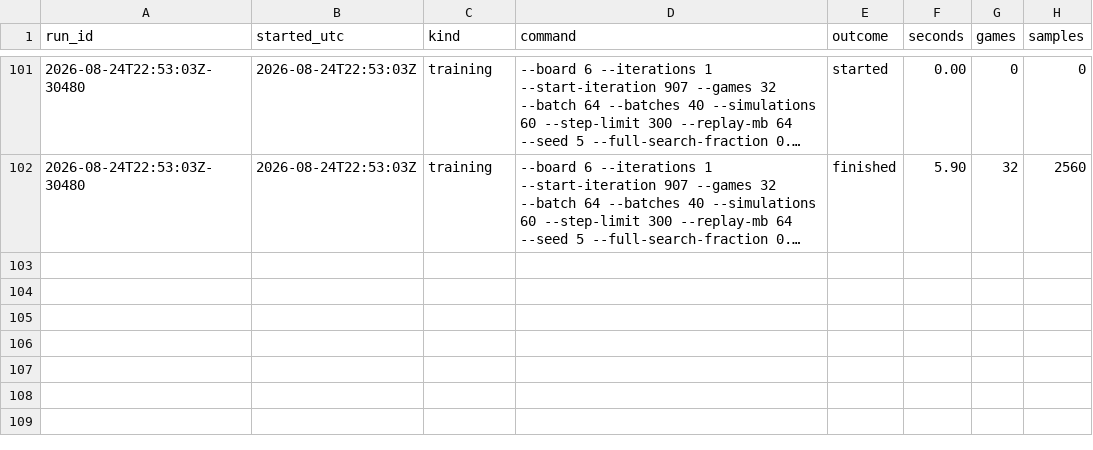
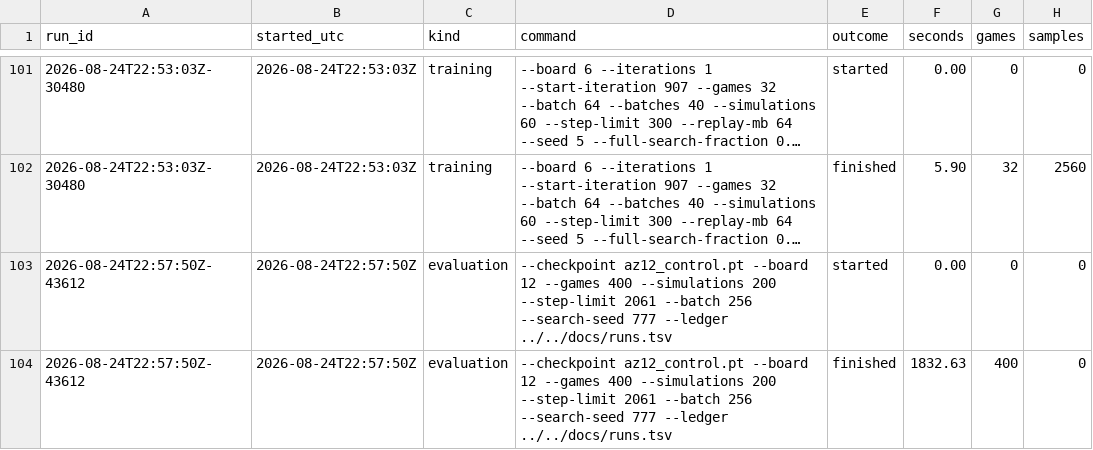
Before and after one commit to autoexecbatman/SnakeNN, a TSV file: docs/runs.tsv, drawn as a sheet; only a part is shown, gaps mark what is left out; long unchanged cells end in …; the diff names each change by its address in the sheet, - before the commit and + after, or states it on an @@ line.

Commit message:
Record the 12x12 control evaluation: 328 of 400

```diff
--- a/docs/runs.tsv
+++ b/docs/runs.tsv
+row 103: 2026-08-24T22:57:50Z-43612 | 2026-08-24T22:57:50Z | evaluation | --checkpoint az12_control.pt --board 12 --games 400 --simulations 200 --step-limit 2061 --batch 256 --search-seed 777 --ledger ../../docs/runs.tsv | started | 0.00 | 0 | 0
+row 104: 2026-08-24T22:57:50Z-43612 | 2026-08-24T22:57:50Z | evaluation | --checkpoint az12_control.pt --board 12 --games 400 --simulations 200 --step-limit 2061 --batch 256 --search-seed 777 --ledger ../../docs/runs.tsv | finished | 1832.63 | 400 | 0
```
